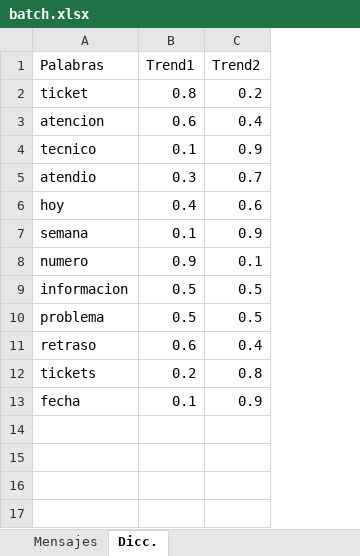
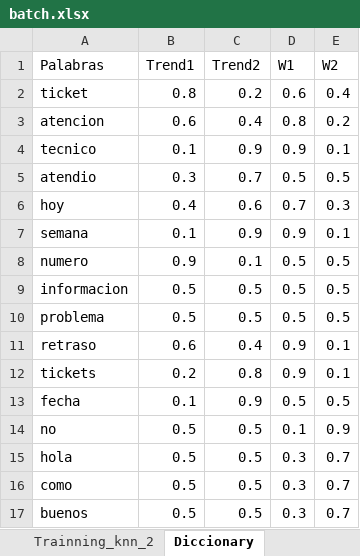
Before and after one commit to AndreAlz/Chatbot-Shiny, an Excel workbook: batch.xlsx, sheet Diccionary, drawn as a sheet; values as stored, in another font and other column widths than the file's, no borders; the diff names each change by its address in the sheet, - before the commit and + after, or states it on an @@ line.

```diff
--- a/batch.xlsx (sheet Diccionary)
+++ b/batch.xlsx (sheet Diccionary)
-sheet tab: Mensajes
+sheet tab: Trainning_knn_2
-sheet tab: Dicc.
+sheet tab: Diccionary
+column D (W1), rows 2-13: 0.6 | 0.8 | 0.9 | 0.5 | 0.7 | 0.9 | 0.5 | 0.5 | 0.5 | 0.9 | 0.9 | 0.5
+column E (W2), rows 2-13: 0.4 | 0.2 | 0.1 | 0.5 | 0.3 | 0.1 | 0.5 | 0.5 | 0.5 | 0.1 | 0.1 | 0.5
+row 14: no | 0.5 | 0.5 | 0.1 | 0.9
+row 15: hola | 0.5 | 0.5 | 0.3 | 0.7
+row 16: como | 0.5 | 0.5 | 0.3 | 0.7
+row 17: buenos | 0.5 | 0.5 | 0.3 | 0.7
```
Also changed, not shown: sheet Trainning_knn_2, other sheet tabs, 9 other files.
